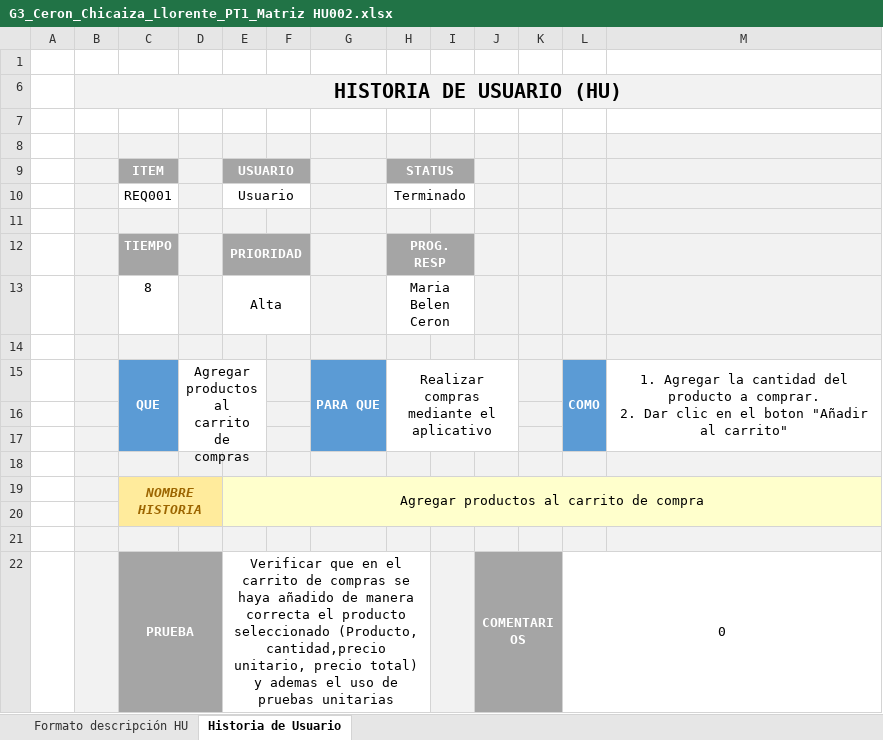
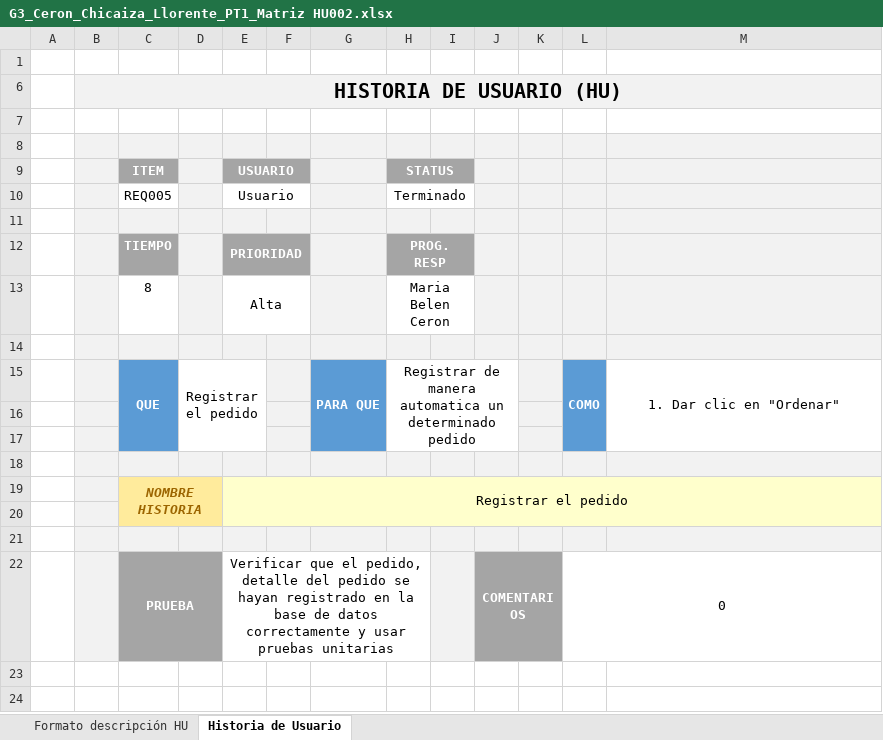
Before and after one commit to mariabelenceron/3712_G3_CeronChicaizaLlorente_GJenga, an Excel workbook: Documentacion/PREGAME/1. ELICITACION/1.3 Historias Usuario/G3_Ceron_Chicaiza_Llorente_PT1_Matriz HU002.xlsx, sheet Historia de Usuario, drawn as a sheet; values as stored, in another font and other column widths than the file's, no borders; charts and pictures and conditional formats not drawn; ↵ is a line break in a cell; the diff names each change by its address in the sheet, - before the commit and + after, or states it on an @@ line.

```diff
--- a/Documentacion/PREGAME/1. ELICITACION/1.3 Historias Usuario/G3_Ceron_Chicaiza_Llorente_PT1_Matriz HU002.xlsx (sheet Historia de Usuario)
+++ b/Documentacion/PREGAME/1. ELICITACION/1.3 Historias Usuario/G3_Ceron_Chicaiza_Llorente_PT1_Matriz HU002.xlsx (sheet Historia de Usuario)
-C10 (ITEM): REQ001
+C10 (ITEM): REQ005
-D15: Agregar productos al carrito de compras
+D15: Registrar el pedido
-H15 (STATUS): Realizar compras mediante el aplicativo
+H15 (STATUS): Registrar de manera automatica un determinado pedido
-M15: 1. Agregar la cantidad del producto a comprar. ↵ 2. Dar clic en el boton "Añadir al carrito"
+M15: 1. Dar clic en "Ordenar"
-E19 (USUARIO): Agregar productos al carrito de compra
+E19 (USUARIO): Registrar el pedido
-E22 (USUARIO): Verificar que en el carrito de compras se haya añadido de manera correcta el producto seleccionado (Producto, cantidad,precio unitario, precio total) y ademas el uso de pruebas unitarias
+E22 (USUARIO): Verificar que el pedido, detalle del pedido se hayan registrado en la base de datos correctamente y usar pruebas unitarias
```
Also changed, not shown: sheet Formato descripción HU, 9 other files.
